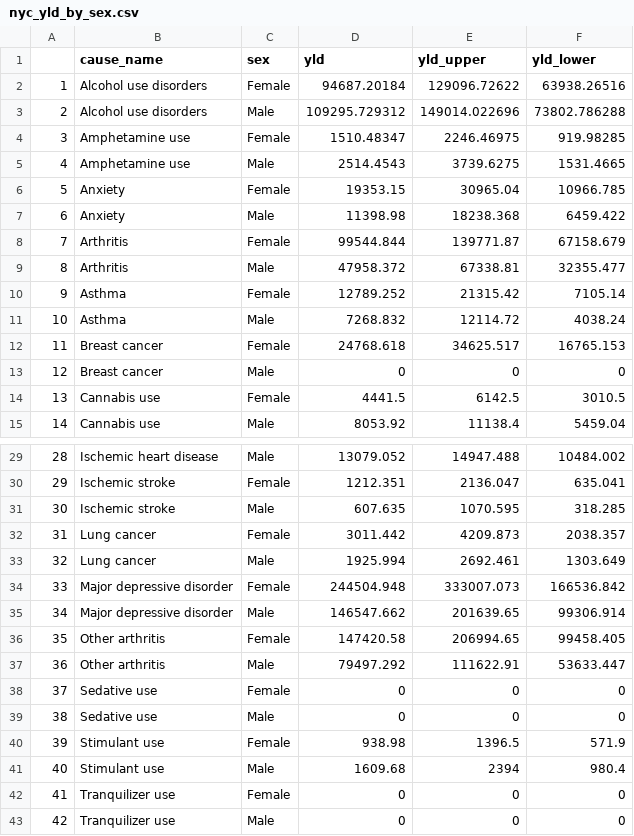
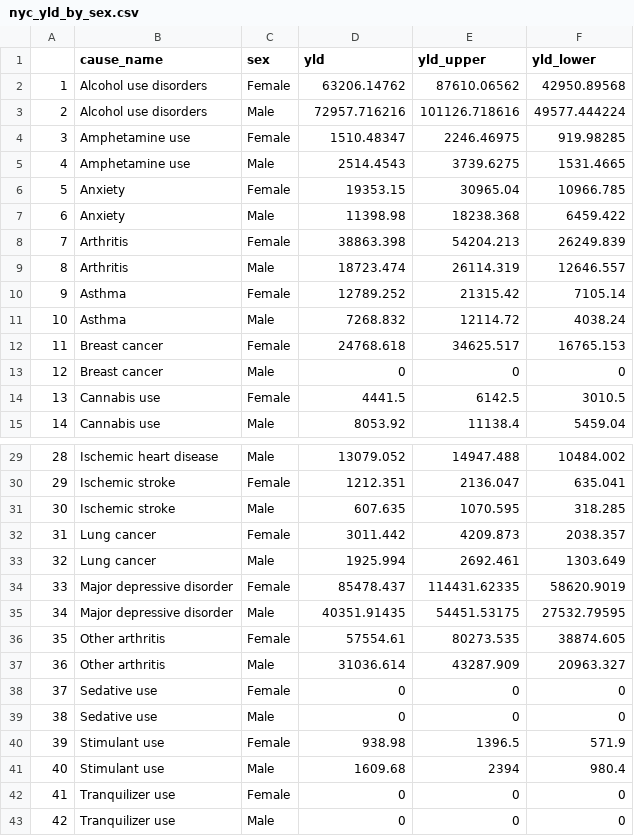
Before and after one commit to rcquan/roadmap-daly, a CSV file: results/nyc_yld_by_sex.csv, drawn as a sheet; only a part is shown, gaps mark what is left out.

```diff
--- a/results/nyc_yld_by_sex.csv
+++ b/results/nyc_yld_by_sex.csv
@@ -1,4 +1,4 @@
 "","cause_name","sex","yld","yld_upper","yld_lower"
-"1","Alcohol use disorders","Female",94687.20184,129096.72622,63938.26516
-"2","Alcohol use disorders","Male",109295.729312,149014.022696,73802.786288
+"1","Alcohol use disorders","Female",63206.14762,87610.06562,42950.89568
+"2","Alcohol use disorders","Male",72957.716216,101126.718616,49577.444224
 "3","Amphetamine use","Female",1510.48347,2246.46975,919.98285
@@ -7,4 +7,4 @@
 "6","Anxiety","Male",11398.98,18238.368,6459.422
-"7","Arthritis","Female",99544.844,139771.87,67158.679
-"8","Arthritis","Male",47958.372,67338.81,32355.477
+"7","Arthritis","Female",38863.398,54204.213,26249.839
+"8","Arthritis","Male",18723.474,26114.319,12646.557
 "9","Asthma","Female",12789.252,21315.42,7105.14
@@ -33,6 +33,6 @@
 "32","Lung cancer","Male",1925.994,2692.461,1303.649
-"33","Major depressive disorder","Female",244504.948,333007.073,166536.842
-"34","Major depressive disorder","Male",146547.662,201639.65,99306.914
-"35","Other arthritis","Female",147420.58,206994.65,99458.405
-"36","Other arthritis","Male",79497.292,111622.91,53633.447
+"33","Major depressive disorder","Female",85478.437,114431.62335,58620.9019
+"34","Major depressive disorder","Male",40351.91435,54451.53175,27532.79595
+"35","Other arthritis","Female",57554.61,80273.535,38874.605
+"36","Other arthritis","Male",31036.614,43287.909,20963.327
 "37","Sedative use","Female",0,0,0
```
Also changed, not shown: results/nyc_daly_michaud.csv, results/nyc_daly_prevalence.csv, 3 other files.
